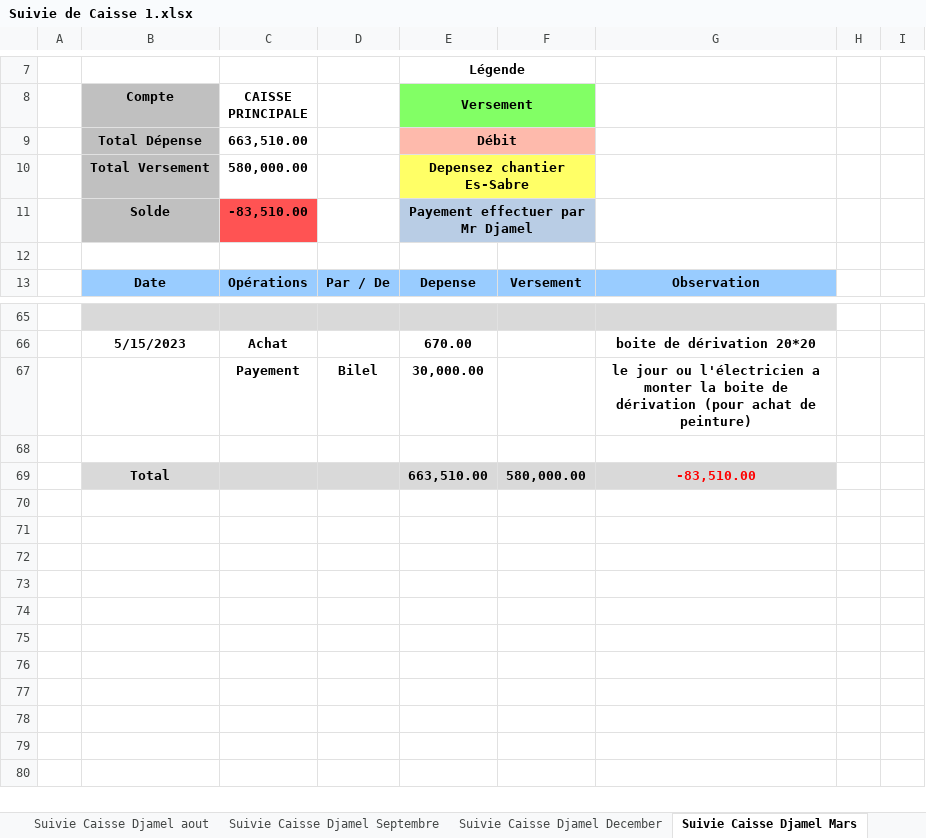
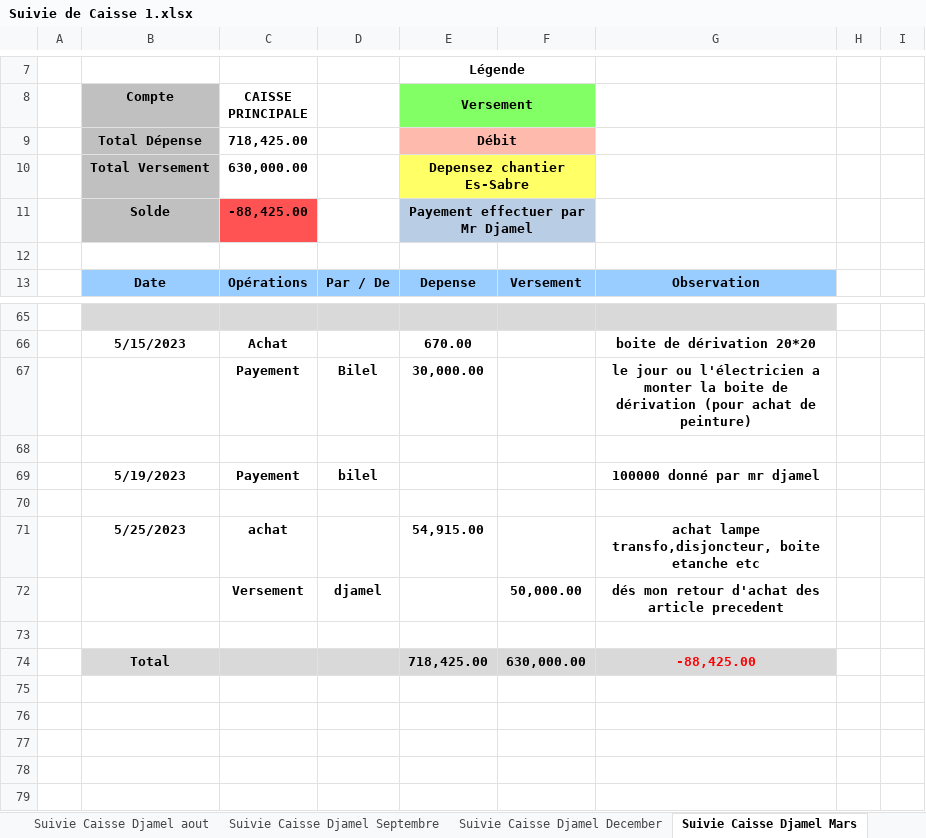
Before and after one commit to Es-Sabre/Caisse, an Excel workbook: Suivie de Caisse 1.xlsx, sheet Suivie Caisse Djamel Mars, drawn as a sheet; only a part is shown, gaps mark what is left out; the shorter side is filled out with more unchanged rows; values as stored, in another font and other column widths than the file's, no borders; conditional formats and table styles not drawn; removed rows and columns are numbered as before the commit, all else as after; the diff names each change by its address in the sheet, - before the commit and + after, or states it on an @@ line.

Commit message:
Journal de chantier + suivie ciment

```diff
--- a/Suivie de Caisse 1.xlsx (sheet Suivie Caisse Djamel Mars)
+++ b/Suivie de Caisse 1.xlsx (sheet Suivie Caisse Djamel Mars)
-C9 (CAISSE PRINCIPALE): 663,510.00
+C9 (CAISSE PRINCIPALE): 718,425.00
-C10 (CAISSE PRINCIPALE): 580,000.00
+C10 (CAISSE PRINCIPALE): 630,000.00
-C11 (CAISSE PRINCIPALE): -83,510.00
+C11 (CAISSE PRINCIPALE): -88,425.00
-row 69:  | Total |  |  | 663,510.00 | 580,000.00 | -83,510.00
+row 69:  | 5/19/2023 | Payement | bilel |  |  | 100000 donné par mr djamel
+row 71:  | 5/25/2023 | achat |  | 54,915.00 |  | achat lampe transfo,disjoncteur, boite etanche etc
+row 72:  |  | Versement | djamel |  | 50,000.00 | dés mon retour d'achat des article precedent
-row 74: (empty)
+row 74:  | Total |  |  | 718,425.00 | 630,000.00 | -88,425.00
-B74:G74 fill: none
+B74:G74 fill: #D9D9D9
-row 73: (empty)
```
Also changed, not shown: sheet Suivie Caisse Es-Sabre, sheet Bilel, sheet Feuil1, other sheet tabs, 31 other files.
